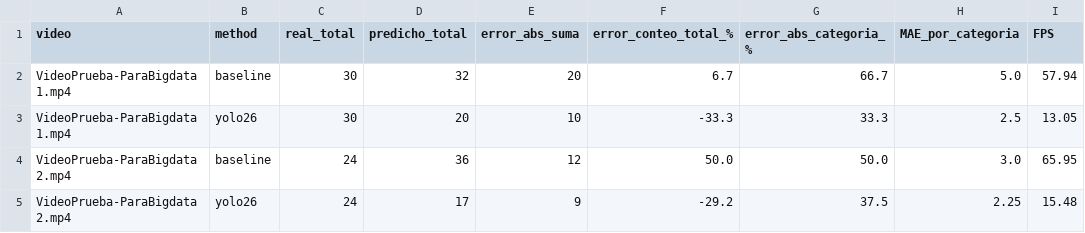
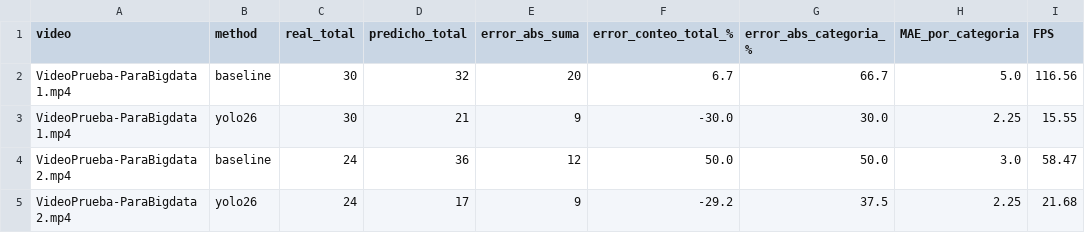
Before and after one commit to Alejandro-ux26/trafico-vehicular, a CSV file: notebooks/resultados/resumen_por_video_metodo.csv, drawn as a sheet.

Commit message:
Notebook de evaluacion ejecutado con el sistema en Docker

```diff
--- a/notebooks/resultados/resumen_por_video_metodo.csv
+++ b/notebooks/resultados/resumen_por_video_metodo.csv
@@ -1,5 +1,5 @@
 video,method,real_total,predicho_total,error_abs_suma,error_conteo_total_%,error_abs_categoria_%,MAE_por_categoria,FPS
-VideoPrueba-ParaBigdata1.mp4,baseline,30,32,20,6.7,66.7,5.0,57.94
-VideoPrueba-ParaBigdata1.mp4,yolo26,30,20,10,-33.3,33.3,2.5,13.05
-VideoPrueba-ParaBigdata2.mp4,baseline,24,36,12,50.0,50.0,3.0,65.95
-VideoPrueba-ParaBigdata2.mp4,yolo26,24,17,9,-29.2,37.5,2.25,15.48
+VideoPrueba-ParaBigdata1.mp4,baseline,30,32,20,6.7,66.7,5.0,116.56
+VideoPrueba-ParaBigdata1.mp4,yolo26,30,21,9,-30.0,30.0,2.25,15.55
+VideoPrueba-ParaBigdata2.mp4,baseline,24,36,12,50.0,50.0,3.0,58.47
+VideoPrueba-ParaBigdata2.mp4,yolo26,24,17,9,-29.2,37.5,2.25,21.68
```
Also changed, not shown: notebooks/resultados/evaluacion_por_categoria.csv, 5 other files.
